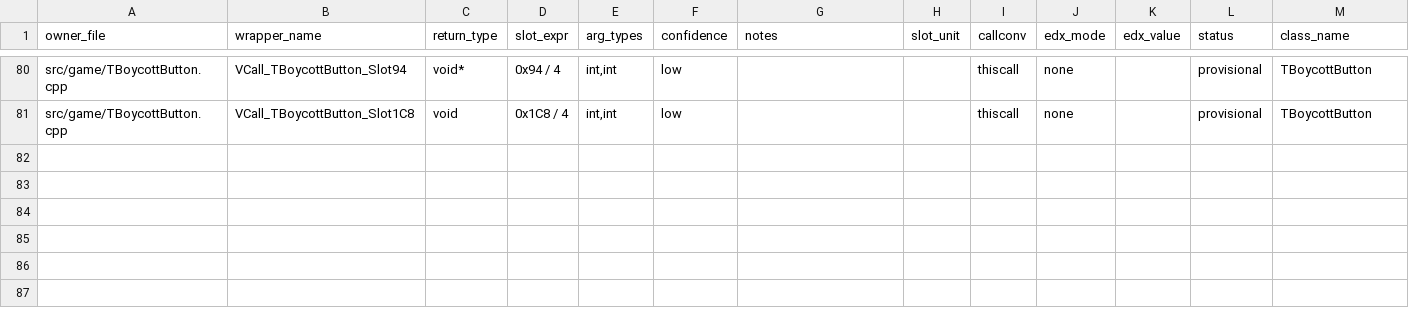
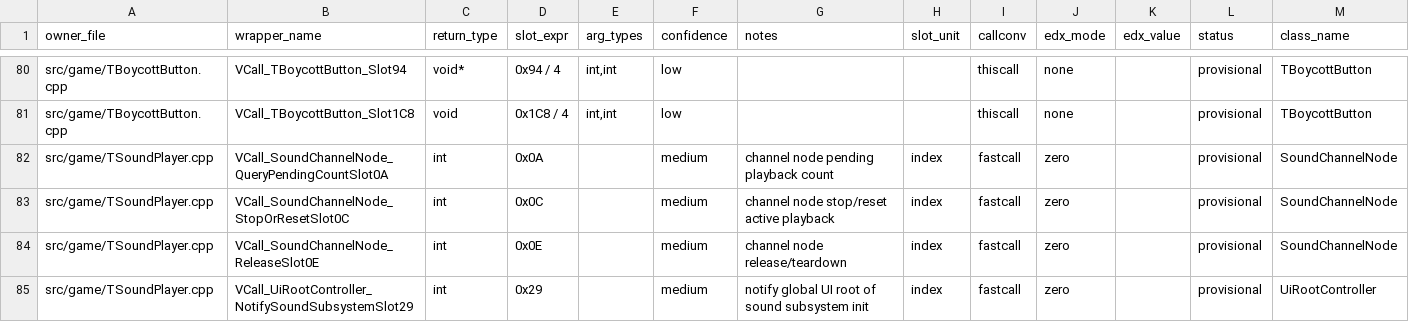
Before and after one commit to agluszak/imperialism-decomp, a CSV file: config/vtable_slots.csv, drawn as a sheet; only a part is shown, gaps mark what is left out.

```diff
--- a/config/vtable_slots.csv
+++ b/config/vtable_slots.csv
@@ -81 +81,5 @@ src/game/TBoycottButton.cpp|VCall_TBoycottButton_Slot94|void*|0x94 / 4|int,int|l
 src/game/TBoycottButton.cpp|VCall_TBoycottButton_Slot1C8|void|0x1C8 / 4|int,int|low|||thiscall|none||provisional|TBoycottButton
+src/game/TSoundPlayer.cpp|VCall_SoundChannelNode_QueryPendingCountSlot0A|int|0x0A||medium|channel node pending playback count|index|fastcall|zero||provisional|SoundChannelNode
+src/game/TSoundPlayer.cpp|VCall_SoundChannelNode_StopOrResetSlot0C|int|0x0C||medium|channel node stop/reset active playback|index|fastcall|zero||provisional|SoundChannelNode
+src/game/TSoundPlayer.cpp|VCall_SoundChannelNode_ReleaseSlot0E|int|0x0E||medium|channel node release/teardown|index|fastcall|zero||provisional|SoundChannelNode
+src/game/TSoundPlayer.cpp|VCall_UiRootController_NotifySoundSubsystemSlot29|int|0x29||medium|notify global UI root of sound subsystem init|index|fastcall|zero||provisional|UiRootController
```
Also changed, not shown: config/vtable_gate_baseline.csv, 9 other files.
